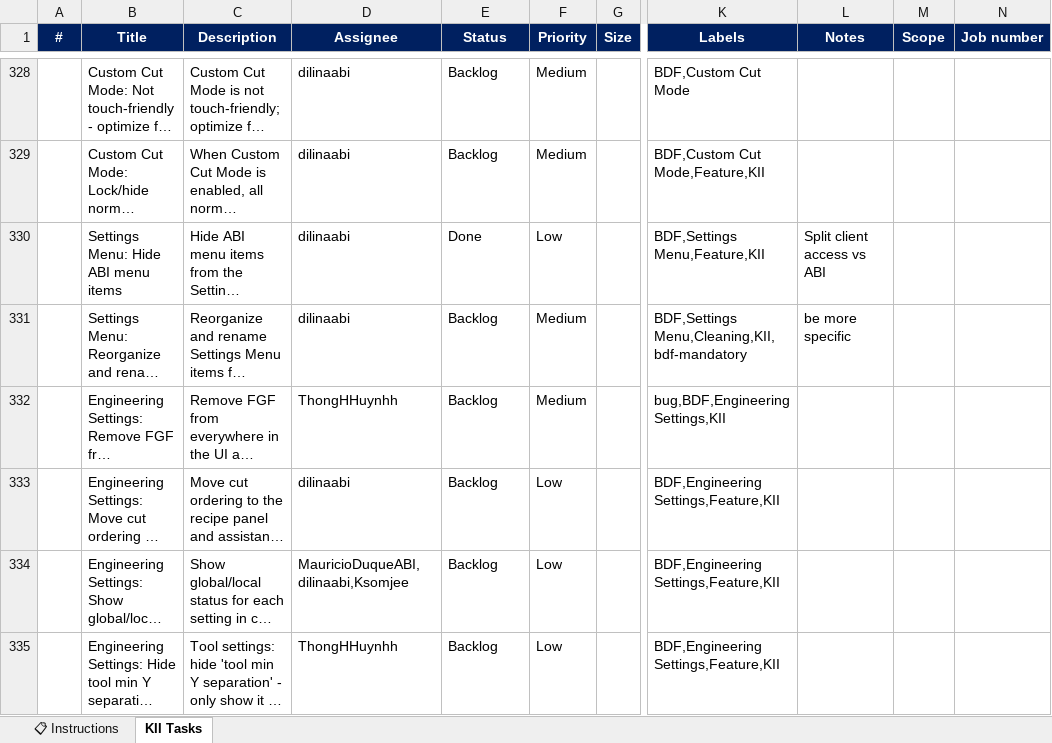
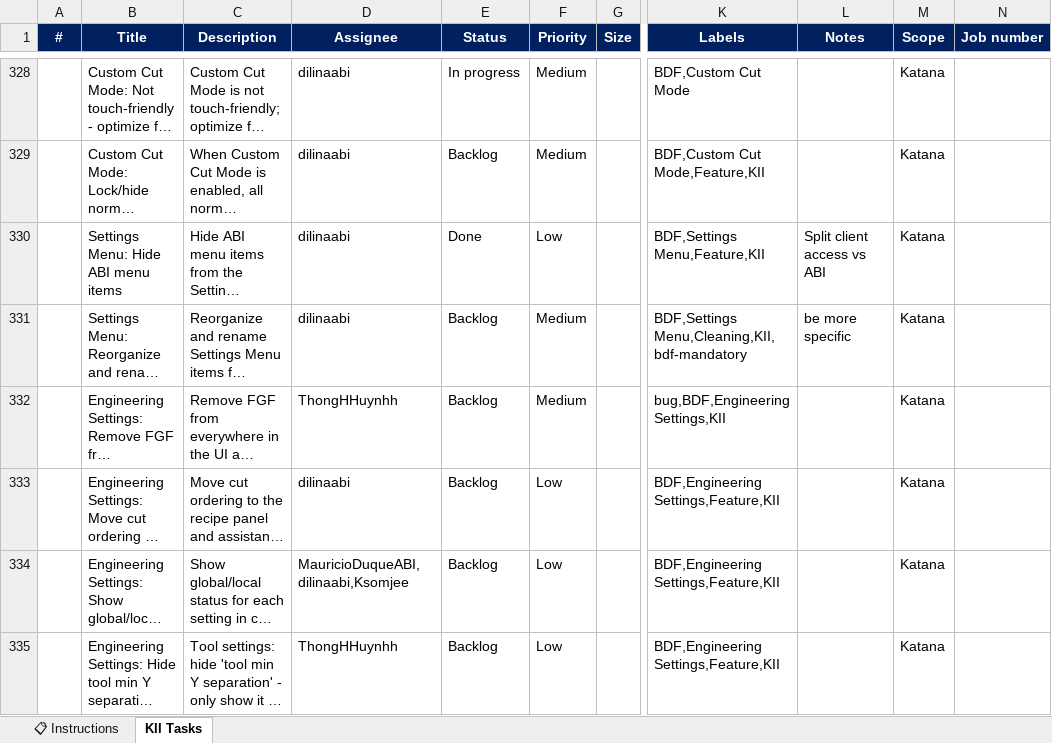
Before and after one commit to MauricioDuqueABI/Project-timesheet, an Excel workbook: project_time_sheet.xlsx, sheet KII Tasks, drawn as a sheet; only a part is shown, gaps mark what is left out; long unchanged cells end in …; values as stored, in another font and other column widths than the file's, no borders; conditional formats not drawn; the diff covers the shown part only; the diff names each change by its address in the sheet, - before the commit and + after, or states it on an @@ line.

```diff
--- a/project_time_sheet.xlsx (sheet KII Tasks)
+++ b/project_time_sheet.xlsx (sheet KII Tasks)
-E328 (Status): Backlog
+E328 (Status): In progress
-M328:M335 (Scope): (empty)
+M328:M335 (Scope): Katana
```
Also changed, not shown: 76 edited cells elsewhere in this sheet, 1 other file.
